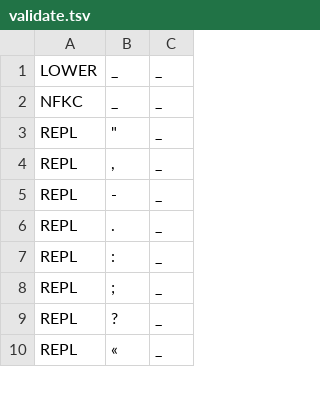
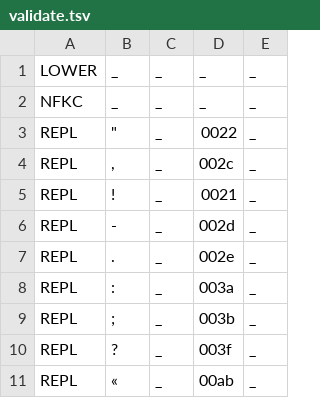
Before and after one commit to ftyers/commonvoice-utils, a TSV file: cvutils/data/rm-vallader/validate.tsv, drawn as a sheet; only a part is shown; addresses are those after the commit; the diff names each change by its address in the sheet, - before the commit and + after, or states it on an @@ line.

Commit message:
update romansch

```diff
--- a/cvutils/data/rm-vallader/validate.tsv
+++ b/cvutils/data/rm-vallader/validate.tsv
+column D, rows 1-4: _ | _ | 0022 | 002c; rows 6-11: 002d | 002e | 003a | 003b | 003f | 00ab
+column E, rows 1-4: all _; rows 6-11: all _
+row 5: REPL | ! | _ | 0021 | _
```
